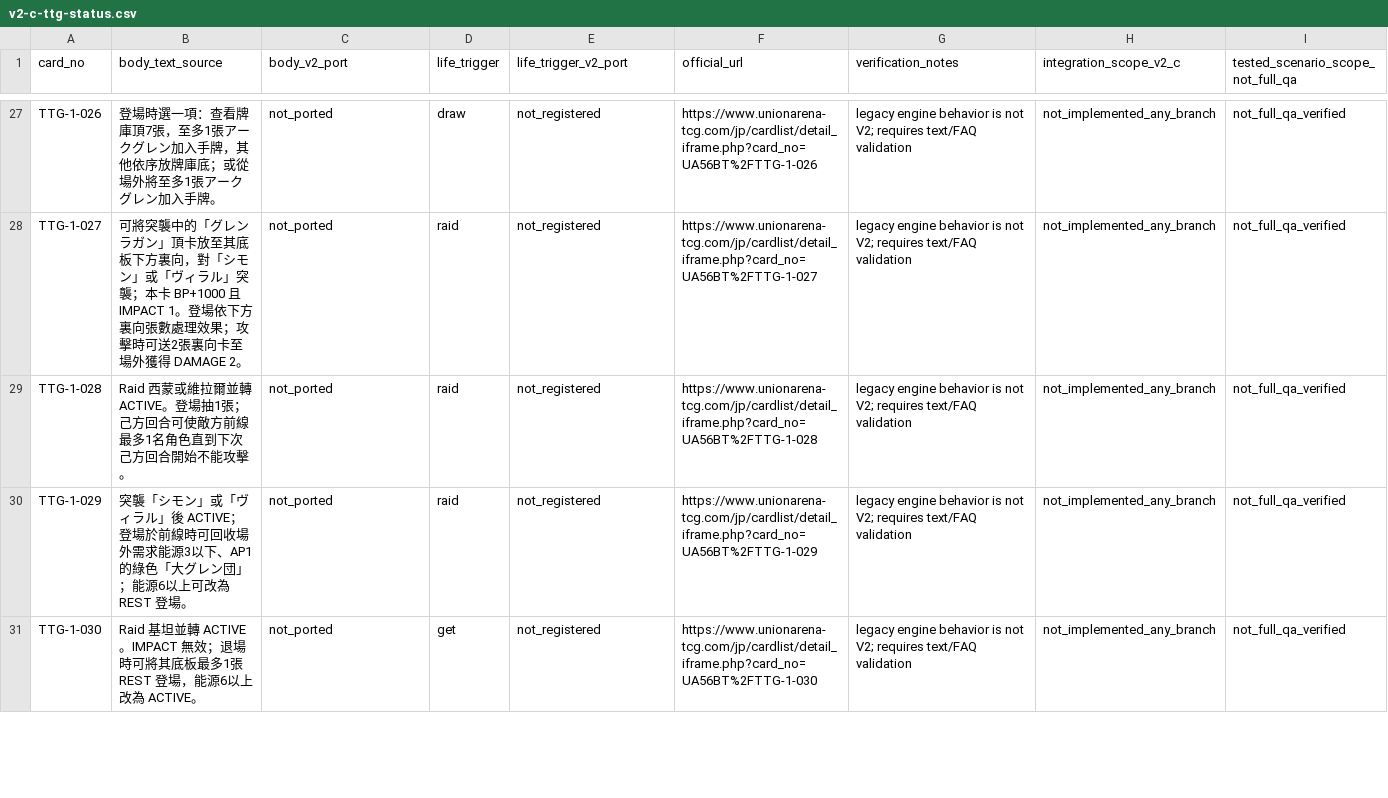
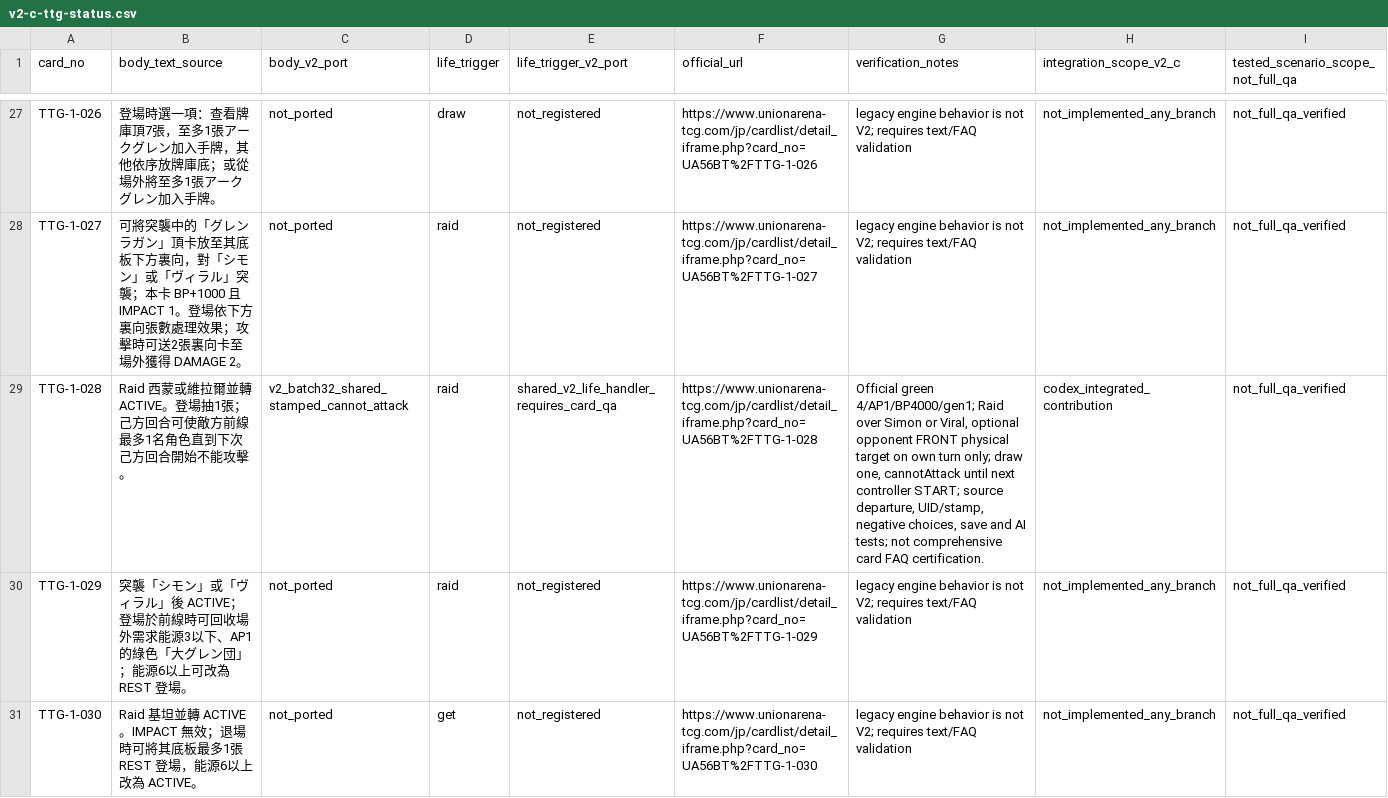
Before and after one commit to will00t-debug/Ua, a CSV file: audit/v2-c-ttg-status.csv, drawn as a sheet; only a part is shown, gaps mark what is left out.

Commit message:
test(v2-r32): source-pin TTG-028 historical evidence CSV and explicit independent addition IDs

```diff
--- a/audit/v2-c-ttg-status.csv
+++ b/audit/v2-c-ttg-status.csv
@@ -28,3 +28,3 @@
 "TTG-1-027","可將突襲中的「グレンラガン」頂卡放至其底板下方裏向，對「シモン」或「ヴィラル」突襲；本卡 BP+1000 且 IMPACT 1。登場依下方裏向張數處理效果；攻擊時可送2張裏向卡至場外獲得 DAMAGE 2。","not_ported","raid","not_registered","https://www.unionarena-tcg.com/jp/cardlist/detail_iframe.php?card_no=UA56BT%2FTTG-1-027","legacy engine behavior is not V2; requires text/FAQ validation","not_implemented_any_branch","not_full_qa_verified"
-"TTG-1-028","Raid 西蒙或維拉爾並轉 ACTIVE。登場抽1張；己方回合可使敵方前線最多1名角色直到下次己方回合開始不能攻擊。","not_ported","raid","not_registered","https://www.unionarena-tcg.com/jp/cardlist/detail_iframe.php?card_no=UA56BT%2FTTG-1-028","legacy engine behavior is not V2; requires text/FAQ validation","not_implemented_any_branch","not_full_qa_verified"
+"TTG-1-028","Raid 西蒙或維拉爾並轉 ACTIVE。登場抽1張；己方回合可使敵方前線最多1名角色直到下次己方回合開始不能攻擊。","v2_batch32_shared_stamped_cannot_attack","raid","shared_v2_life_handler_requires_card_qa","https://www.unionarena-tcg.com/jp/cardlist/detail_iframe.php?card_no=UA56BT%2FTTG-1-028","Official green 4/AP1/BP4000/gen1; Raid over Simon or Viral, optional opponent FRONT physical target on own turn only; draw one, cannotAttack until next controller START; source departure, UID/stamp, negative choices, save and AI tests; not comprehensive card FAQ certification.","codex_integrated_contribution","not_full_qa_verified"
 "TTG-1-029","突襲「シモン」或「ヴィラル」後 ACTIVE；登場於前線時可回收場外需求能源3以下、AP1的綠色「大グレン団」；能源6以上可改為 REST 登場。","not_ported","raid","not_registered","https://www.unionarena-tcg.com/jp/cardlist/detail_iframe.php?card_no=UA56BT%2FTTG-1-029","legacy engine behavior is not V2; requires text/FAQ validation","not_implemented_any_branch","not_full_qa_verified"
```
Also changed, not shown: 1 other file.
